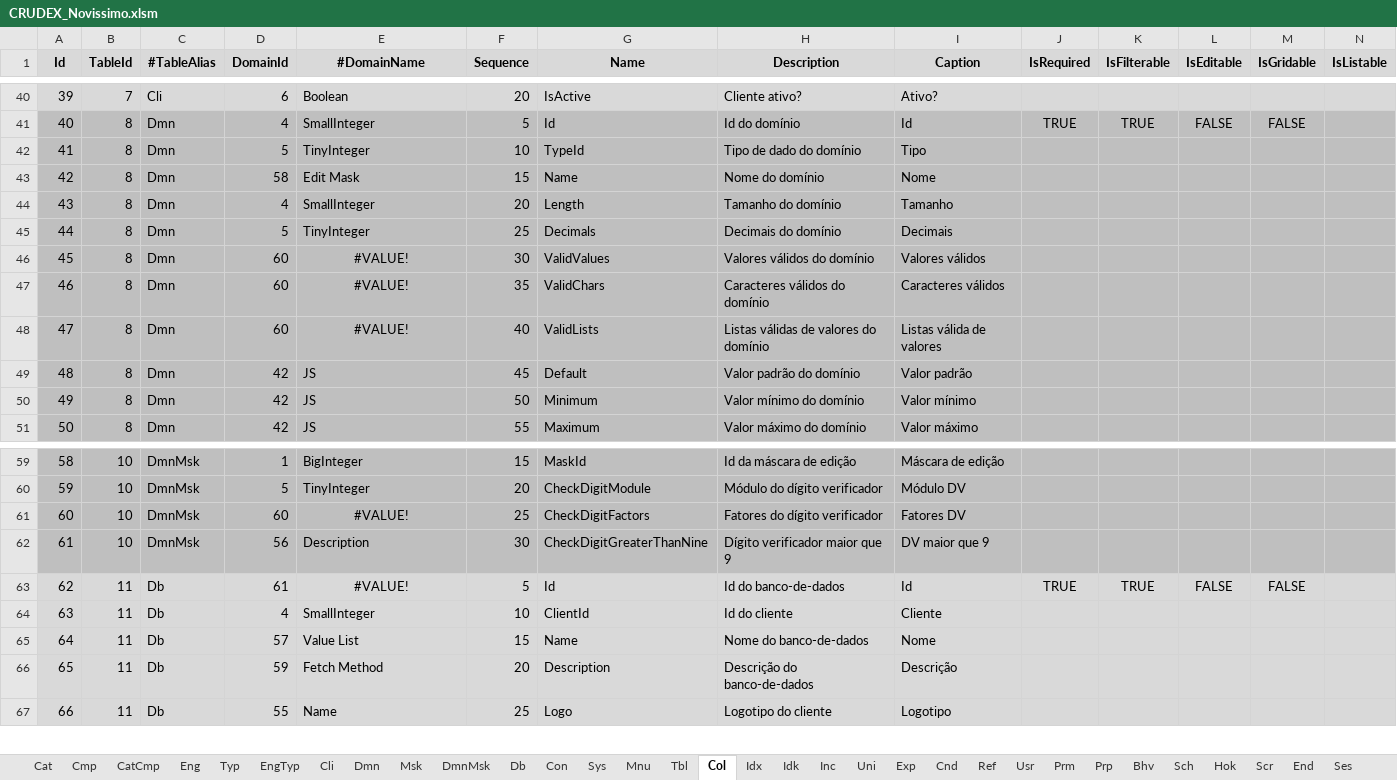
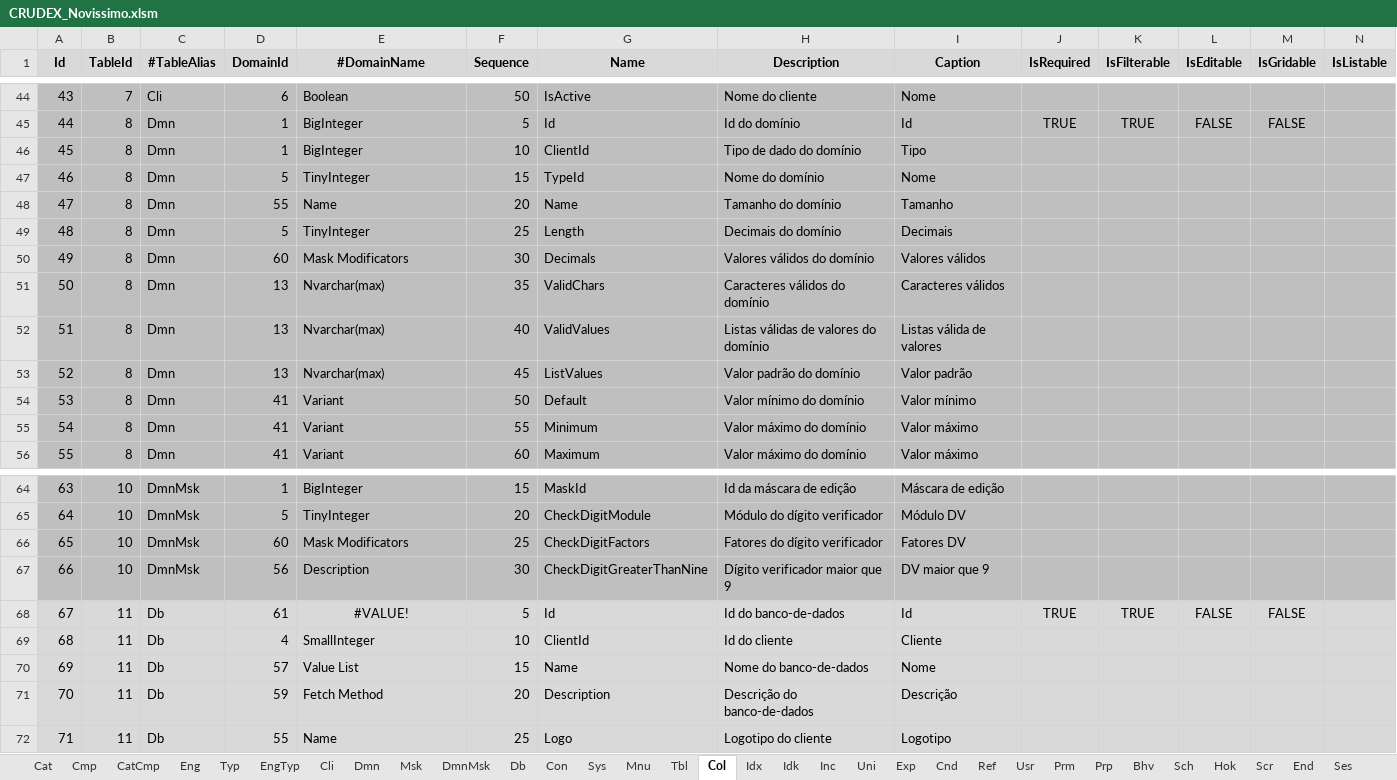
Before and after one commit to joaolabrego/CRUDEX, an Excel workbook: CRUDEX/StaticFiles/Assets/CRUDEX_Novissimo.xlsm, sheet Col, drawn as a sheet; only a part is shown, gaps mark what is left out; values as stored, in another font and other column widths than the file's, no borders; addresses are those after the commit; rows hold the shown columns only; the diff covers the shown part only; the diff names each change by its address in the sheet, - before the commit and + after, or states it on an @@ line.

```diff
--- a/CRUDEX/StaticFiles/Assets/CRUDEX_Novissimo.xlsm (sheet Col)
+++ b/CRUDEX/StaticFiles/Assets/CRUDEX_Novissimo.xlsm (sheet Col)
@@ column A (Id) renumbered from row 20 down @@
-A44:N44 fill: #D9D9D9
+A44:N44 fill: #BFBFBF
-F44 (Sequence): 20
+F44 (Sequence): 50
-H44 (Description): Cliente ativo?
+H44 (Description): Nome do cliente
-I44 (Caption): Ativo?
+I44 (Caption): Nome
-D45 (DomainId): 4
+D45 (DomainId): 1
-E45 (#DomainName): SmallInteger
+E45 (#DomainName): BigInteger
-D46 (DomainId): 5
+D46 (DomainId): 1
-E46 (#DomainName): TinyInteger
+E46 (#DomainName): BigInteger
-G46 (Name): TypeId
+G46 (Name): ClientId
-D47 (DomainId): 58
+D47 (DomainId): 5
-E47 (#DomainName): Edit Mask
+E47 (#DomainName): TinyInteger
-G47 (Name): Name
+G47 (Name): TypeId
-D48 (DomainId): 4
+D48 (DomainId): 55
-E48 (#DomainName): SmallInteger
+E48 (#DomainName): Name
-G48 (Name): Length
+G48 (Name): Name
-G49 (Name): Decimals
+G49 (Name): Length
-E50 (#DomainName): #VALUE!
+E50 (#DomainName): Mask Modificators
-E50:E52 alignment: center
+E50:E52 alignment: left
-G50 (Name): ValidValues
+G50 (Name): Decimals
-D51:D52 (DomainId): 60
+D51:D52 (DomainId): 13
-E51:E52 (#DomainName): #VALUE!
+E51:E52 (#DomainName): Nvarchar(max)
-G52 (Name): ValidLists
+G52 (Name): ValidValues
-D53 (DomainId): 42
+D53 (DomainId): 13
-E53 (#DomainName): JS
+E53 (#DomainName): Nvarchar(max)
-G53 (Name): Default
+G53 (Name): ListValues
-D54:D55 (DomainId): 42
+D54:D55 (DomainId): 41
-E54:E55 (#DomainName): JS
+E54:E55 (#DomainName): Variant
-G54 (Name): Minimum
+G54 (Name): Default
-G55 (Name): Maximum
+G55 (Name): Minimum
+row 56: 55 | 8 | Dmn | 41 | Variant | 60 | Maximum | Valor máximo do domínio | Valor máximo
-E66 (#DomainName): #VALUE!
+E66 (#DomainName): Mask Modificators
-E66 alignment: center
+E66 alignment: left
```
Also changed, not shown: 4 added rows, 28 edited cells and cell formats elsewhere in this sheet, sheet Dmn, formulas that keep their value.
